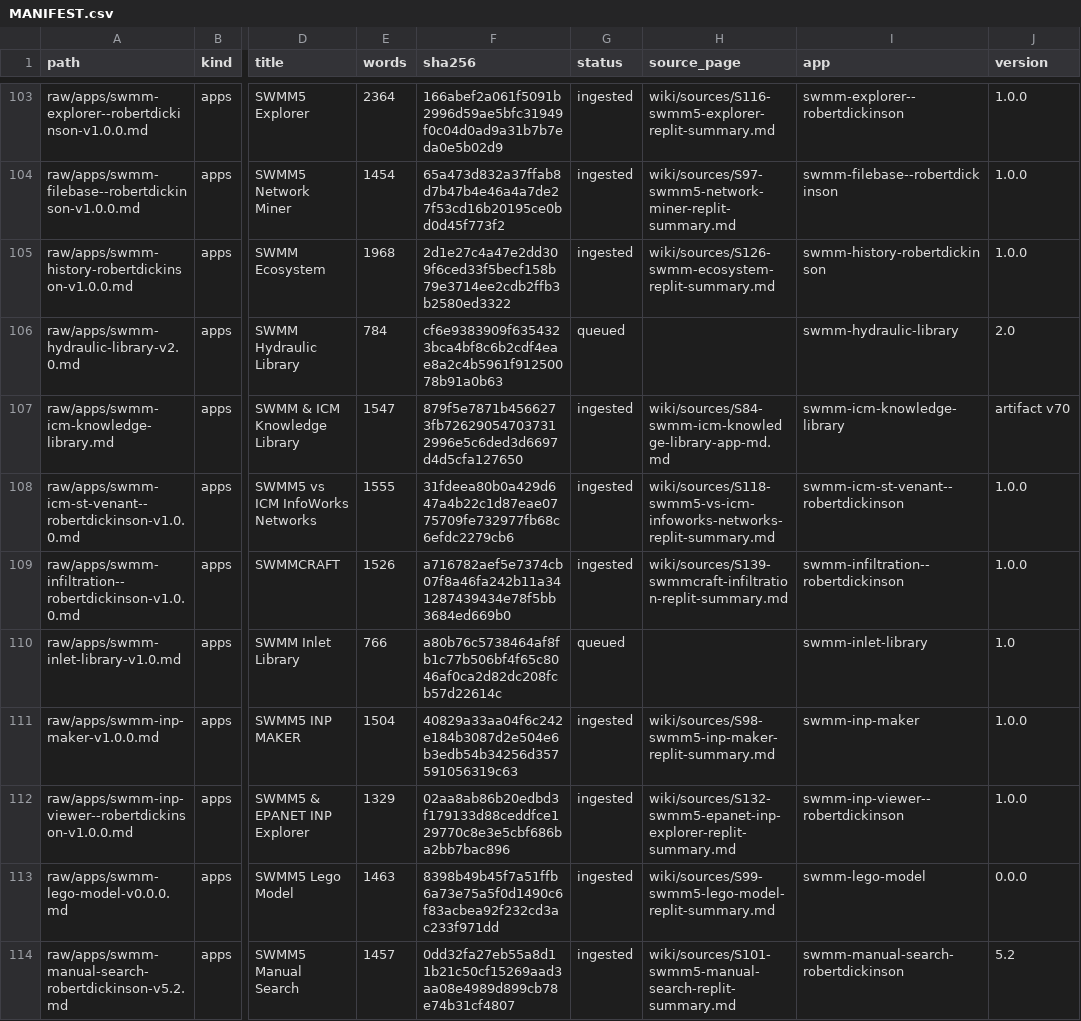
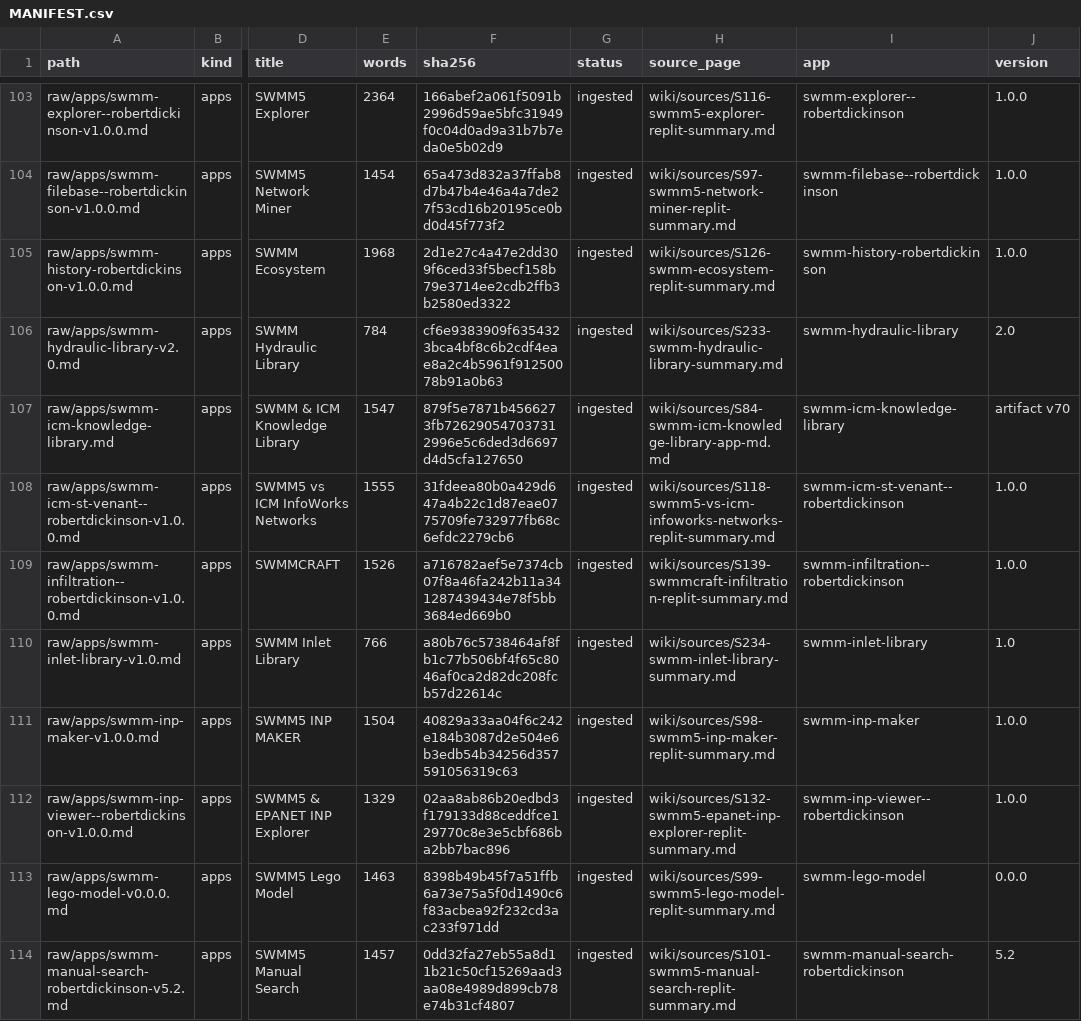
Before and after one commit to dickinsonre/swmm-second-brain, a CSV file: raw/MANIFEST.csv, drawn as a sheet; only a part is shown, gaps mark what is left out; the diff covers the shown part only; the diff names each change by its address in the sheet, - before the commit and + after, or states it on an @@ line.

```diff
--- a/raw/MANIFEST.csv
+++ b/raw/MANIFEST.csv
-G106 (status): queued
+G106 (status): ingested
-H106 (source_page): (empty)
+H106 (source_page): wiki/sources/S233-swmm-hydraulic-library-summary.md
-G110 (status): queued
+G110 (status): ingested
-H110 (source_page): (empty)
+H110 (source_page): wiki/sources/S234-swmm-inlet-library-summary.md
```
Also changed, not shown: 34 edited cells elsewhere in this file, 55 other files.
